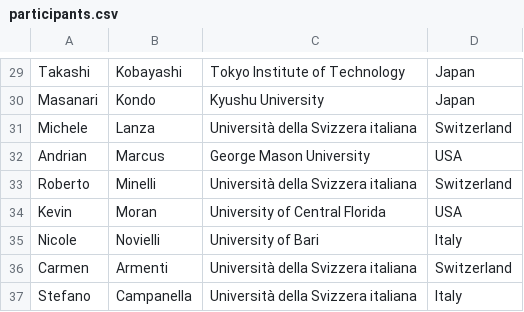
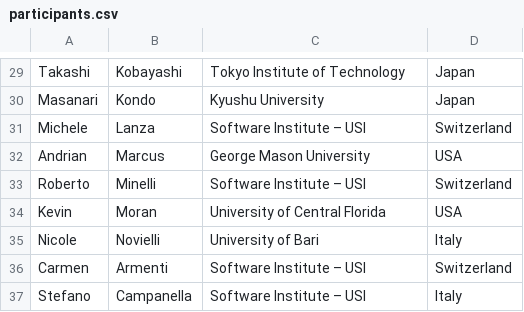
Before and after one commit to fuse2024/fuse2024.github.io, a CSV file: data/participants.csv, drawn as a sheet; only a part is shown, gaps mark what is left out.

Commit message:
Add registration fees and update participants

```diff
--- a/data/participants.csv
+++ b/data/participants.csv
@@ -30,8 +30,8 @@ Takashi,Kobayashi,Tokyo Institute of Technology,Japan
 Masanari,Kondo,Kyushu University,Japan
-Michele,Lanza,Università della Svizzera italiana,Switzerland
+Michele,Lanza,Software Institute – USI,Switzerland
 Andrian,Marcus,George Mason University,USA
-Roberto,Minelli,Università della Svizzera italiana,Switzerland
+Roberto,Minelli,Software Institute – USI,Switzerland
 Kevin,Moran,University of Central Florida,USA
 Nicole,Novielli,University of Bari,Italy
-Carmen,Armenti,Università della Svizzera italiana,Switzerland
-Stefano,Campanella,Università della Svizzera italiana,Italy
+Carmen,Armenti,Software Institute – USI,Switzerland
+Stefano,Campanella,Software Institute – USI,Italy
```
Also changed, not shown: 2 other files.
